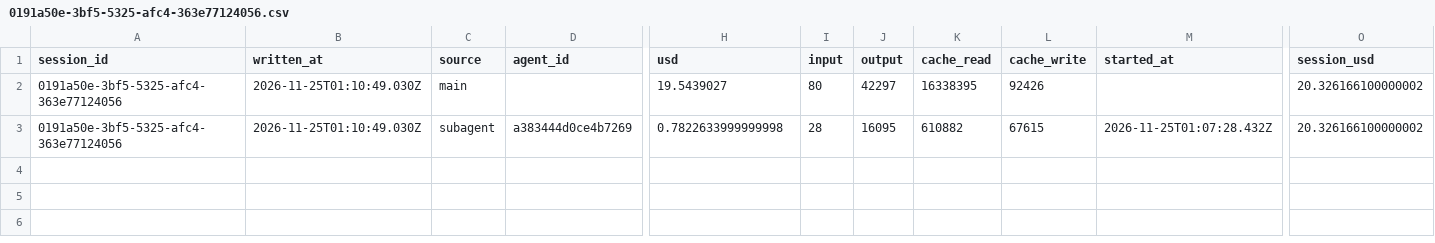
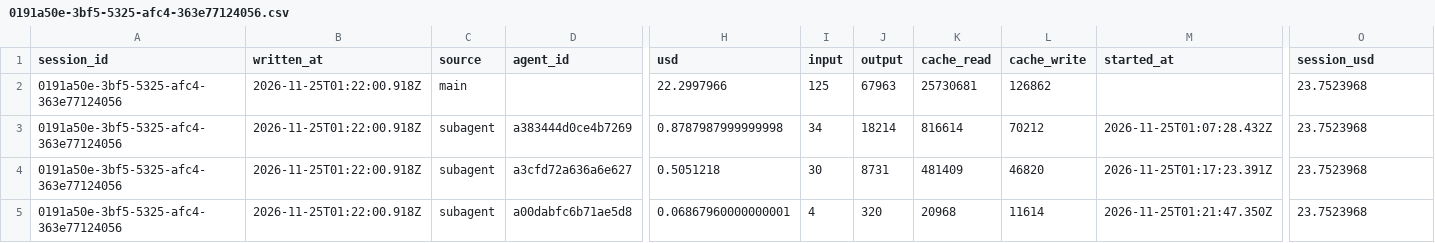
Before and after one commit to rhope-ops/33-332.Z, a CSV file: costs/0191a50e-3bf5-5325-afc4-363e77124056.csv, drawn as a sheet; only a part is shown, gaps mark what is left out; removed rows and columns are numbered as before the commit, all else as after; rows hold the shown columns only; the diff names each change by its address in the sheet, - before the commit and + after, or states it on an @@ line.

```diff
--- a/costs/0191a50e-3bf5-5325-afc4-363e77124056.csv
+++ b/costs/0191a50e-3bf5-5325-afc4-363e77124056.csv
-row 2: 0191a50e-3bf5-5325-afc4-363e77124056 | 2026-11-25T01:10:49.030Z | main |  | 19.5439027 | 80 | 42297 | 16338395 | 92426 |  | 20.326166100000002
+row 2: 0191a50e-3bf5-5325-afc4-363e77124056 | 2026-11-25T01:22:00.918Z | main |  | 22.2997966 | 125 | 67963 | 25730681 | 126862 |  | 23.7523968
+row 3: 0191a50e-3bf5-5325-afc4-363e77124056 | 2026-11-25T01:22:00.918Z | subagent | a383444d0ce4b7269 | 0.8787987999999998 | 34 | 18214 | 816614 | 70212 | 2026-11-25T01:07:28.432Z | 23.7523968
+row 4: 0191a50e-3bf5-5325-afc4-363e77124056 | 2026-11-25T01:22:00.918Z | subagent | a3cfd72a636a6e627 | 0.5051218 | 30 | 8731 | 481409 | 46820 | 2026-11-25T01:17:23.391Z | 23.7523968
-B5 (written_at): 2026-11-25T01:10:49.030Z
+B5 (written_at): 2026-11-25T01:22:00.918Z
-D5 (agent_id): a383444d0ce4b7269
+D5 (agent_id): a00dabfc6b71ae5d8
-H5 (usd): 0.7822633999999998
+H5 (usd): 0.06867960000000001
-I5 (input): 28
+I5 (input): 4
-J5 (output): 16095
+J5 (output): 320
-K5 (cache_read): 610882
+K5 (cache_read): 20968
-L5 (cache_write): 67615
+L5 (cache_write): 11614
-M5 (started_at): 2026-11-25T01:07:28.432Z
+M5 (started_at): 2026-11-25T01:21:47.350Z
-O5 (session_usd): 20.326166100000002
+O5 (session_usd): 23.7523968
```
Also changed, not shown: limits/0191a50e-3bf5-5325-afc4-363e77124056.csv, 1 other file.
